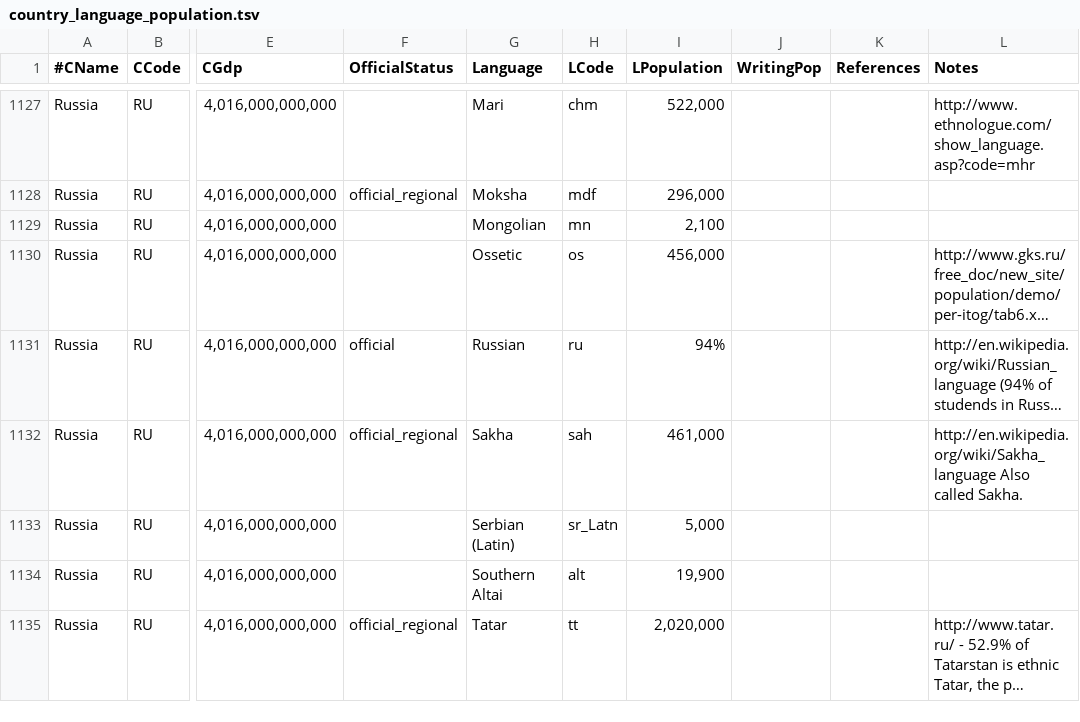
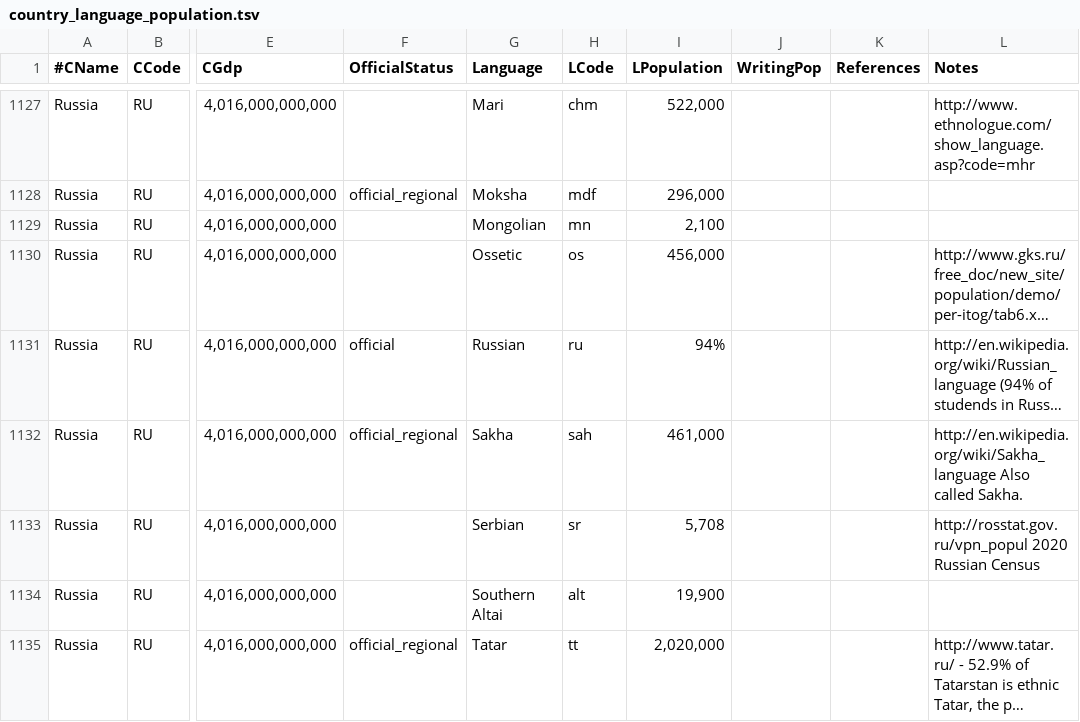
Before and after one commit to msft-mirror-aosp/platform.external.cldr, a TSV file: tools/cldr-code/src/main/resources/org/unicode/cldr/util/data/country_language_population.tsv, drawn as a sheet; only a part is shown, gaps mark what is left out; long unchanged cells end in …; the diff names each change by its address in the sheet, - before the commit and + after, or states it on an @@ line.

```diff
--- a/tools/cldr-code/src/main/resources/org/unicode/cldr/util/data/country_language_population.tsv
+++ b/tools/cldr-code/src/main/resources/org/unicode/cldr/util/data/country_language_population.tsv
-G1133 (Language): Serbian (Latin)
+G1133 (Language): Serbian
-H1133 (LCode): sr_Latn
+H1133 (LCode): sr
-I1133 (LPopulation): 5,000
+I1133 (LPopulation): 5,708
-L1133 (Notes): (empty)
+L1133 (Notes): http://rosstat.gov.ru/vpn_popul 2020 Russian Census
```
Also changed, not shown: 4 other files.
